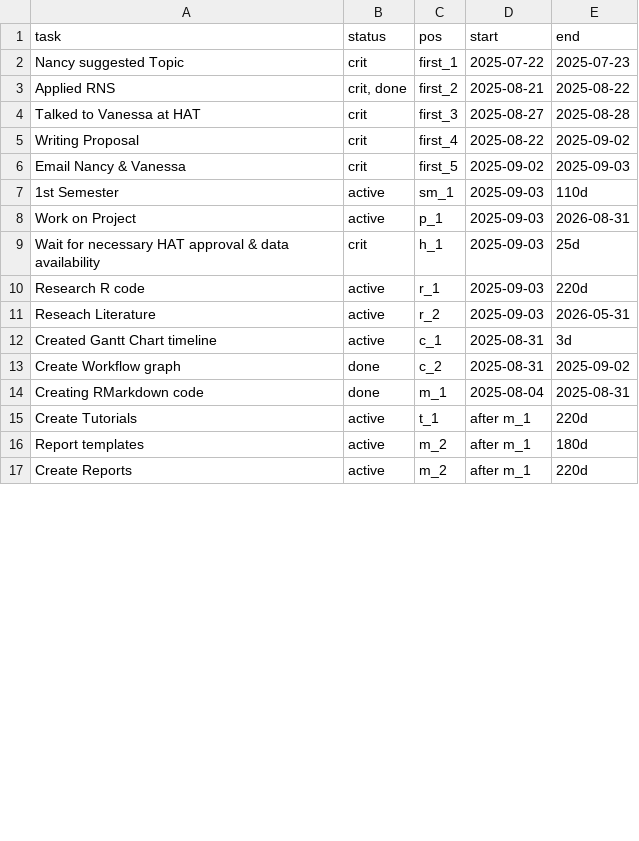
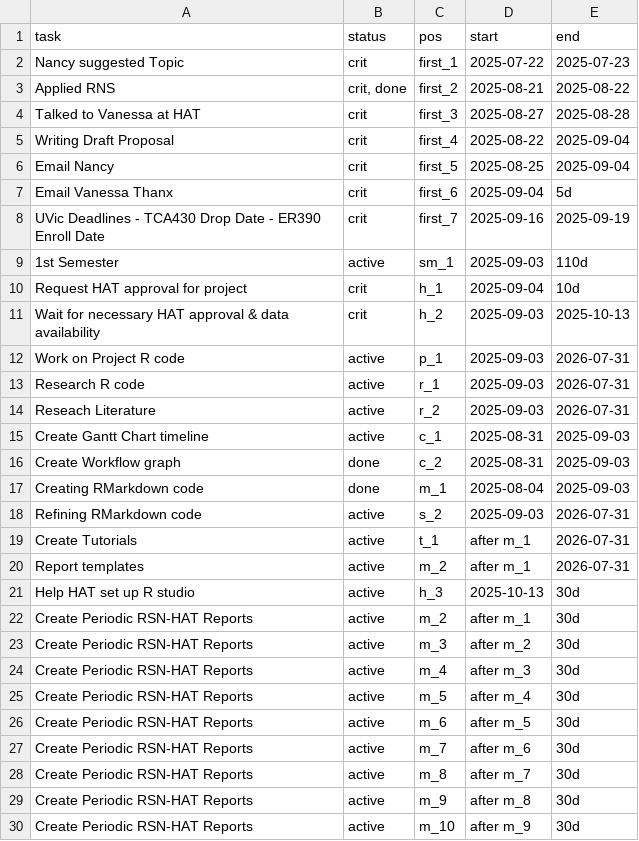
Before and after one commit to WendyAnthony/WendyAnthony.github.io, a CSV file: ER390-Gantt-Tasks.csv, drawn as a sheet; only a part is shown; the diff covers the shown part only.

```diff
--- a/ER390-Gantt-Tasks.csv
+++ b/ER390-Gantt-Tasks.csv
@@ -4,14 +4,27 @@ Applied RNS,"crit, done",first_2,2025-08-21,2025-08-22
 Talked to Vanessa at HAT,crit,first_3,2025-08-27,2025-08-28
-Writing Proposal,crit,first_4,2025-08-22,2025-09-02
-Email Nancy & Vanessa,crit,first_5,2025-09-02,2025-09-03
+Writing Draft Proposal,crit,first_4,2025-08-22,2025-09-04
+Email Nancy ,crit,first_5,2025-08-25,2025-09-04
+Email Vanessa Thanx,crit,first_6,2025-09-04,5d
+UVic Deadlines - TCA430 Drop Date  - ER390 Enroll Date,crit,first_7,2025-09-16,2025-09-19
 1st Semester,active,sm_1,2025-09-03,110d
-Work on Project,active,p_1,2025-09-03,2026-08-31
-Wait for necessary HAT approval & data availability,crit,h_1,2025-09-03,25d
-Research R code,active,r_1,2025-09-03,220d
-Reseach Literature,active,r_2,2025-09-03,2026-05-31
-Created Gantt Chart timeline,active,c_1,2025-08-31,3d
-Create Workflow graph,done,c_2,2025-08-31,2025-09-02
-Creating RMarkdown code,done,m_1,2025-08-04,2025-08-31
-Create Tutorials,active,t_1,after m_1,220d
-Report templates,active,m_2,after m_1,180d
-Create Reports,active,m_2,after m_1,220d
+Request HAT approval for project,crit,h_1,2025-09-04,10d
+Wait for necessary HAT approval & data availability,crit,h_2,2025-09-03,2025-10-13
+Work on Project R code,active,p_1,2025-09-03,2026-07-31
+Research R code,active,r_1,2025-09-03,2026-07-31
+Reseach Literature,active,r_2,2025-09-03,2026-07-31
+Create Gantt Chart timeline,active,c_1,2025-08-31,2025-09-03
+Create Workflow graph,done,c_2,2025-08-31,2025-09-03
+Creating RMarkdown code,done,m_1,2025-08-04,2025-09-03
+Refining RMarkdown code,active,s_2,2025-09-03,2026-07-31
+Create Tutorials,active,t_1,after m_1,2026-07-31
+Report templates,active,m_2,after m_1,2026-07-31
+Help HAT set up R studio,active,h_3,2025-10-13,30d
+Create Periodic RSN-HAT Reports,active,m_2,after m_1,30d
+Create Periodic RSN-HAT Reports,active,m_3,after m_2,30d
+Create Periodic RSN-HAT Reports,active,m_4,after m_3,30d
+Create Periodic RSN-HAT Reports,active,m_5,after m_4,30d
+Create Periodic RSN-HAT Reports,active,m_6,after m_5,30d
+Create Periodic RSN-HAT Reports,active,m_7,after m_6,30d
+Create Periodic RSN-HAT Reports,active,m_8,after m_7,30d
+Create Periodic RSN-HAT Reports,active,m_9,after m_8,30d
+Create Periodic RSN-HAT Reports,active,m_10,after m_9,30d
```
Also changed, not shown: 2 added rows and 10 edited cells elsewhere in this file, 3 other files.
